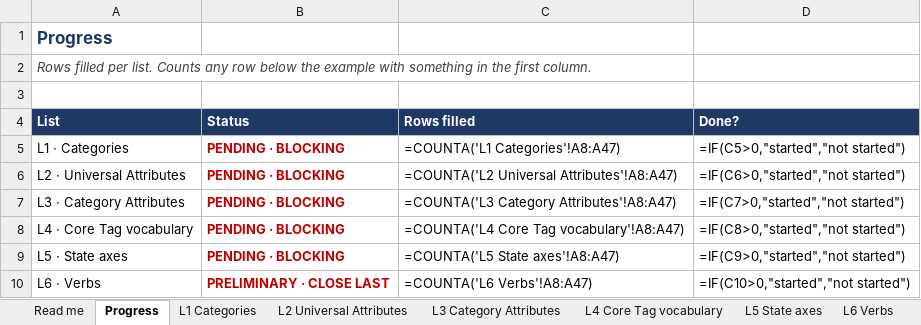
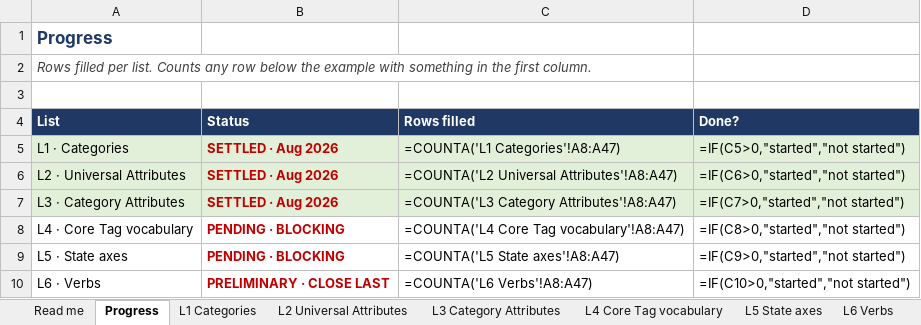
Before and after one commit to dylanpetty378-arch/game-platform, an Excel workbook: docs/substrate-lists.xlsx, sheet Progress, drawn as a sheet; only a part is shown; values as stored, in another font and other column widths than the file's, no borders; formulas without a stored value are shown as written; the diff names each change by its address in the sheet, - before the commit and + after, or states it on an @@ line.

Commit message:
L1/L2/L3 settled: nine Categories that compose, nine universal fields, links replaces part_of, absence is immunity

```diff
--- a/docs/substrate-lists.xlsx (sheet Progress)
+++ b/docs/substrate-lists.xlsx (sheet Progress)
-A5:D7 fill: none
+A5:D7 fill: #E2F0D9
-B5:B7 (Status): PENDING · BLOCKING
+B5:B7 (Status): SETTLED · Aug 2026
```
Also changed, not shown: sheet L3 Category Attributes, sheet L1 Categories, sheet L2 Universal Attributes, other sheet tabs, 5 other files.
